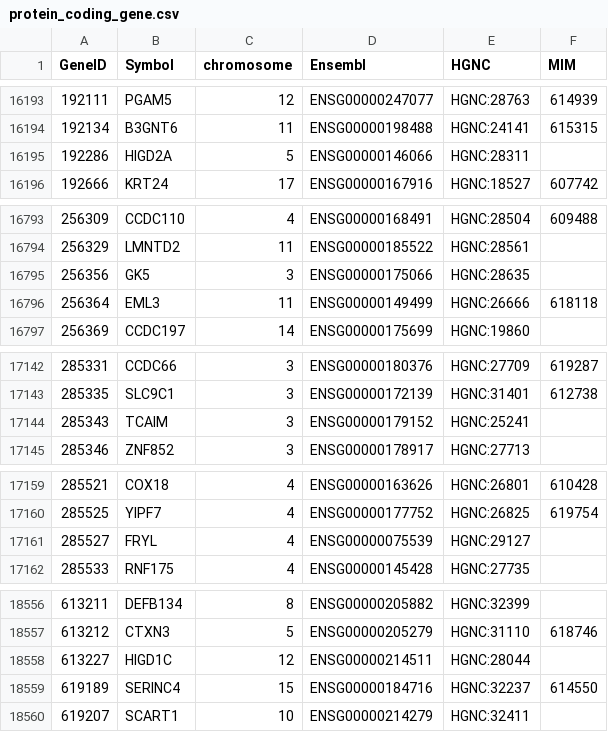
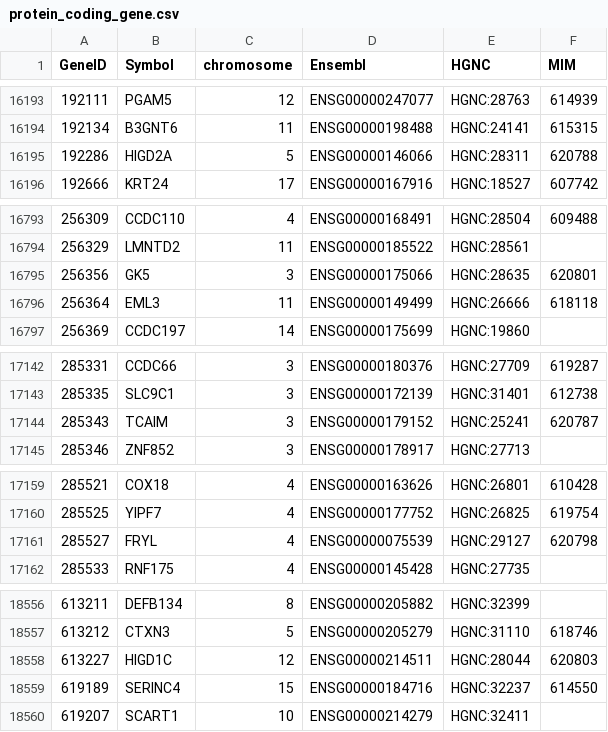
Before and after one commit to nickzren/human-gene, a CSV file: data/output/protein_coding_gene.csv, drawn as a sheet; only a part is shown, gaps mark what is left out; the diff covers the shown part only.

```diff
--- a/data/output/protein_coding_gene.csv
+++ b/data/output/protein_coding_gene.csv
@@ -16194,3 +16194,3 @@ GeneID,Symbol,chromosome,Ensembl,HGNC,MIM
 192134,B3GNT6,11,ENSG00000198488,HGNC:24141,615315
-192286,HIGD2A,5,ENSG00000146066,HGNC:28311,
+192286,HIGD2A,5,ENSG00000146066,HGNC:28311,620788
 192666,KRT24,17,ENSG00000167916,HGNC:18527,607742
@@ -16794,3 +16794,3 @@ GeneID,Symbol,chromosome,Ensembl,HGNC,MIM
 256329,LMNTD2,11,ENSG00000185522,HGNC:28561,
-256356,GK5,3,ENSG00000175066,HGNC:28635,
+256356,GK5,3,ENSG00000175066,HGNC:28635,620801
 256364,EML3,11,ENSG00000149499,HGNC:26666,618118
@@ -17143,3 +17143,3 @@ GeneID,Symbol,chromosome,Ensembl,HGNC,MIM
 285335,SLC9C1,3,ENSG00000172139,HGNC:31401,612738
-285343,TCAIM,3,ENSG00000179152,HGNC:25241,
+285343,TCAIM,3,ENSG00000179152,HGNC:25241,620787
 285346,ZNF852,3,ENSG00000178917,HGNC:27713,
@@ -17160,3 +17160,3 @@ GeneID,Symbol,chromosome,Ensembl,HGNC,MIM
 285525,YIPF7,4,ENSG00000177752,HGNC:26825,619754
-285527,FRYL,4,ENSG00000075539,HGNC:29127,
+285527,FRYL,4,ENSG00000075539,HGNC:29127,620798
 285533,RNF175,4,ENSG00000145428,HGNC:27735,
@@ -18557,3 +18557,3 @@ GeneID,Symbol,chromosome,Ensembl,HGNC,MIM
 613212,CTXN3,5,ENSG00000205279,HGNC:31110,618746
-613227,HIGD1C,12,ENSG00000214511,HGNC:28044,
+613227,HIGD1C,12,ENSG00000214511,HGNC:28044,620803
 619189,SERINC4,15,ENSG00000184716,HGNC:32237,614550
```
Also changed, not shown: 8 edited cells elsewhere in this file.
